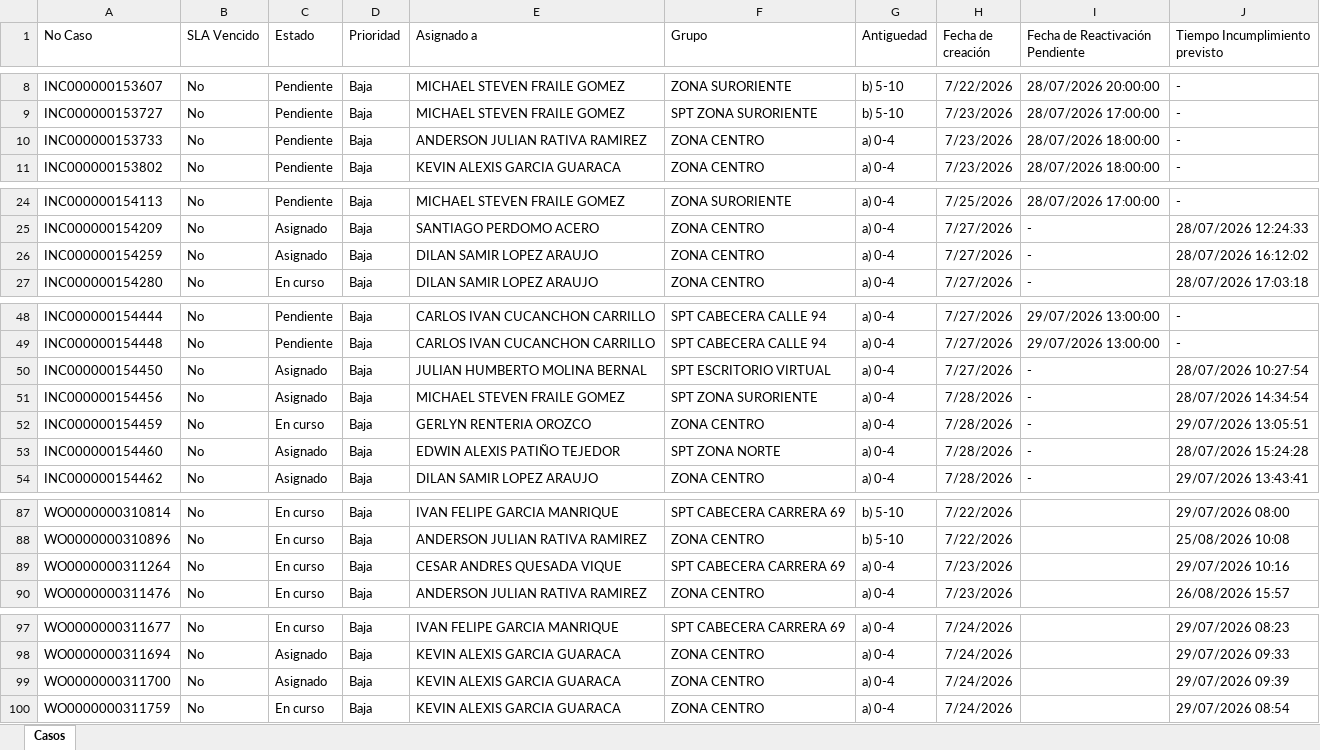
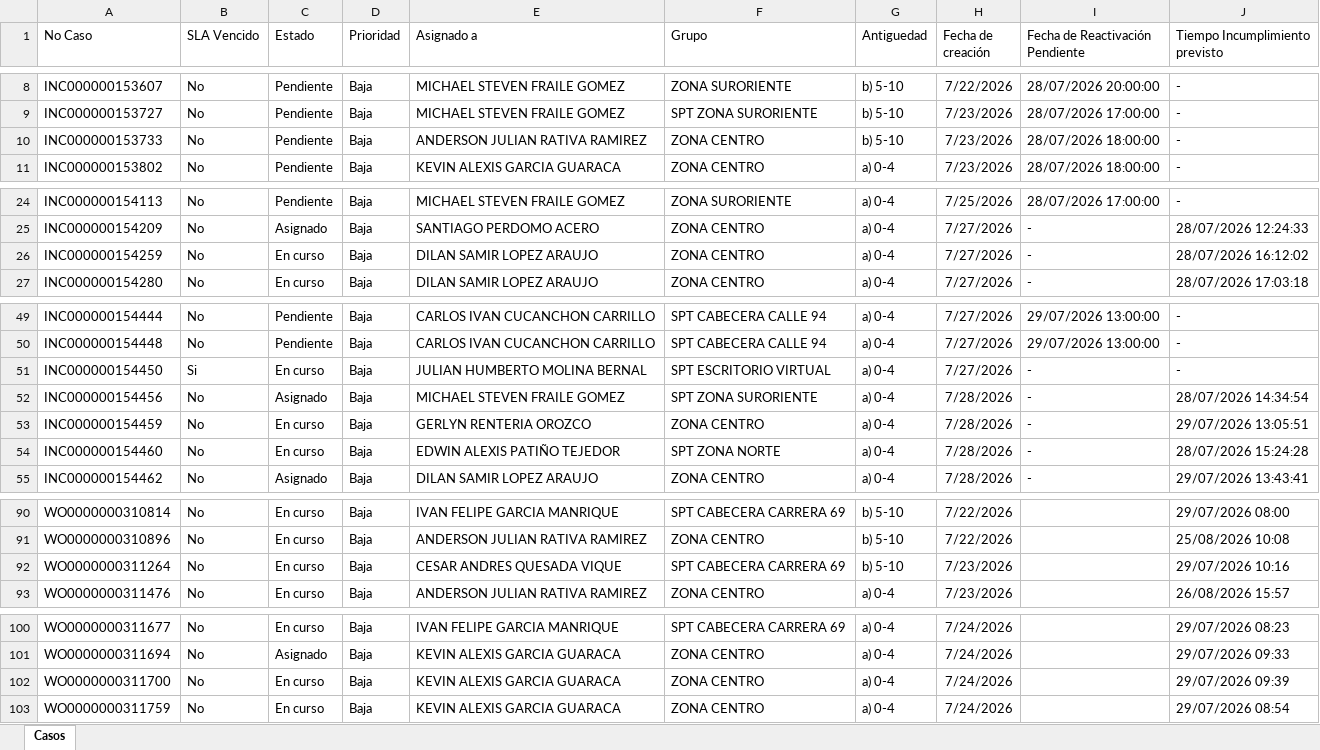
Before and after one commit to gersoncs/SPT, an Excel workbook: datos.xlsx, sheet Casos, drawn as a sheet; only a part is shown, gaps mark what is left out; values as stored, in another font and other column widths than the file's, no borders; addresses are those after the commit; the diff covers the shown part only; the diff names each change by its address in the sheet, - before the commit and + after, or states it on an @@ line.

```diff
--- a/datos.xlsx (sheet Casos)
+++ b/datos.xlsx (sheet Casos)
-G10 (Antiguedad): a) 0-4
+G10 (Antiguedad): b) 5-10
-C26 (Estado): Asignado
+C26 (Estado): En curso
-B51 (SLA Vencido): No
+B51 (SLA Vencido): Si
-C51 (Estado): Asignado
+C51 (Estado): En curso
-J51 (Tiempo Incumplimiento previsto): 28/07/2026 10:27:54
+J51 (Tiempo Incumplimiento previsto): -
-C54 (Estado): Asignado
+C54 (Estado): En curso
-G92 (Antiguedad): a) 0-4
+G92 (Antiguedad): b) 5-10
-C102 (Estado): Asignado
+C102 (Estado): En curso
```
Also changed, not shown: 5 added rows, 3 removed rows and 1 edited cell elsewhere in this sheet, notas.xlsx.
